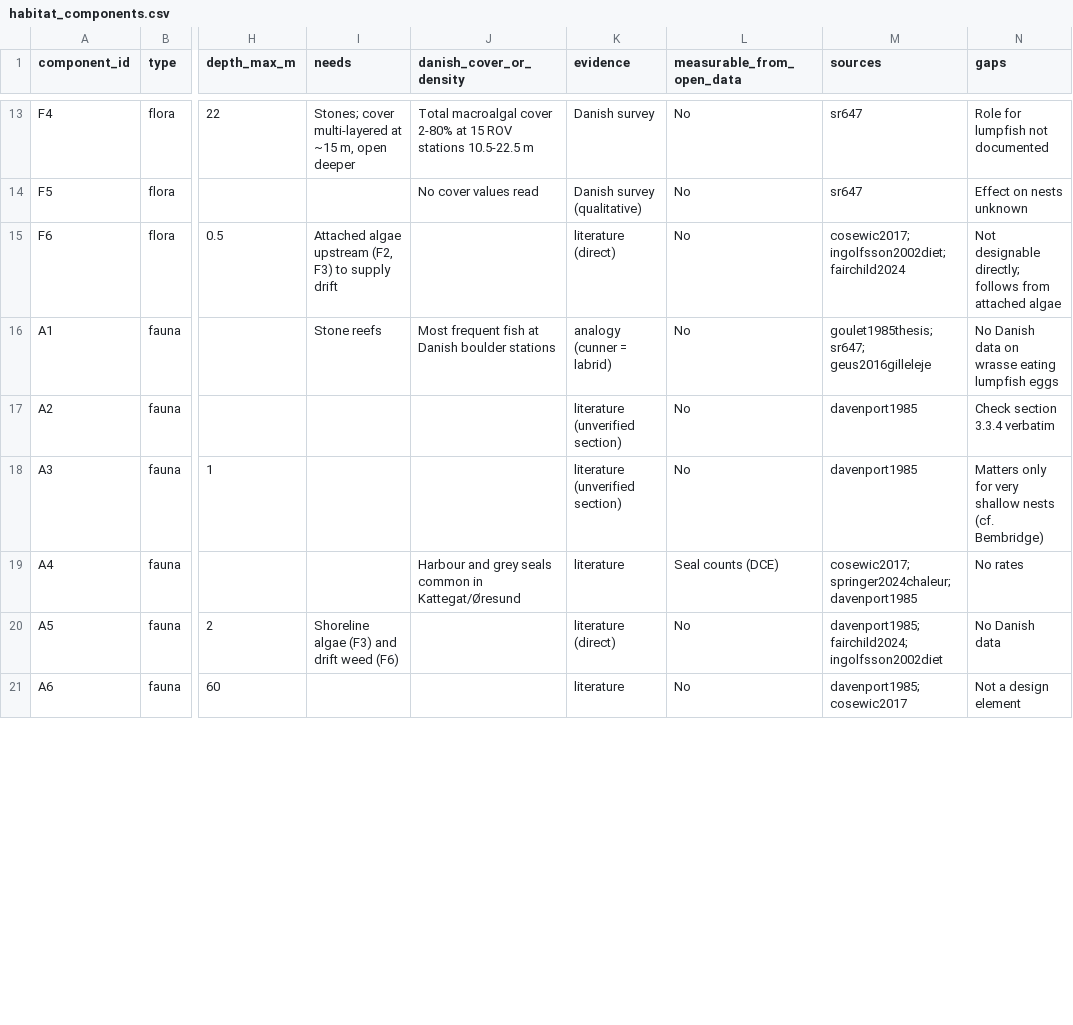
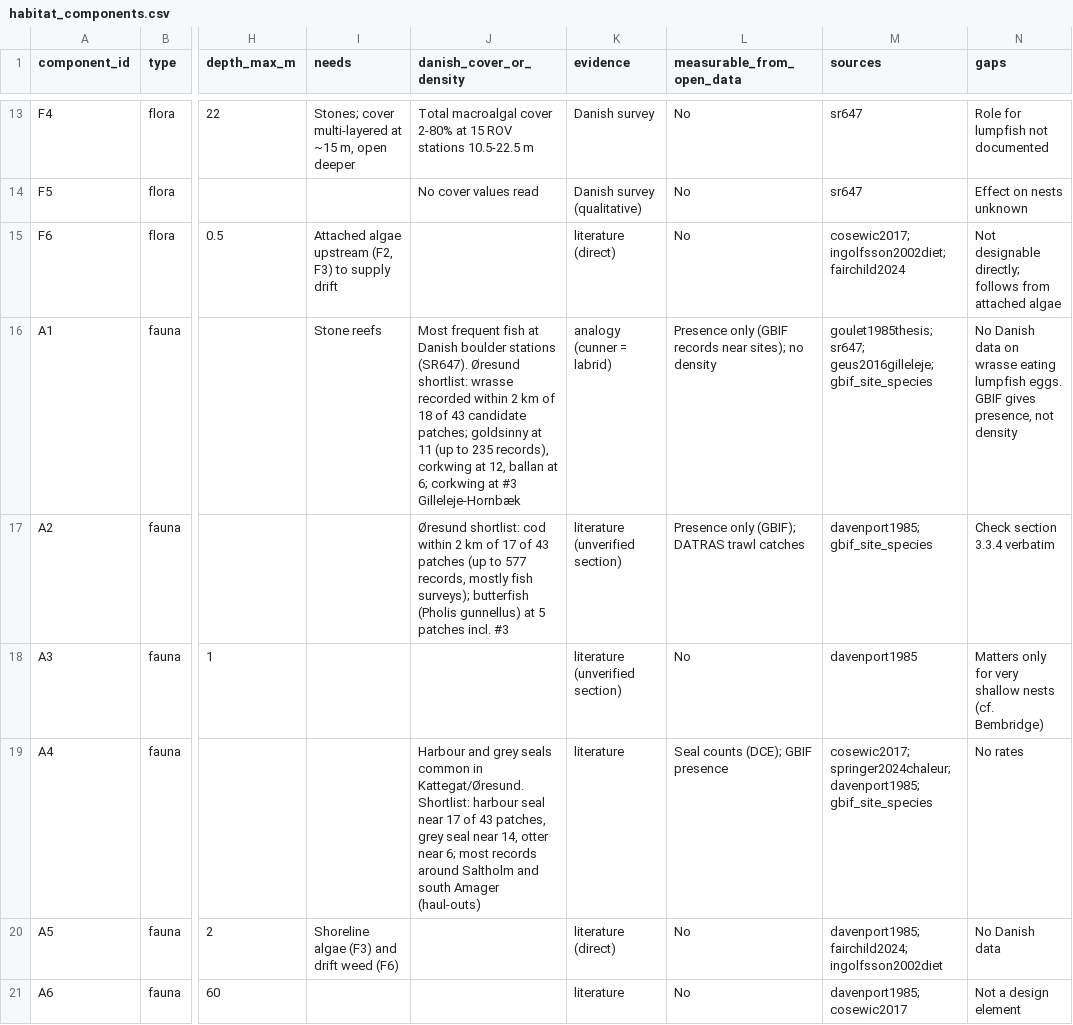
Before and after one commit to JesseStanford/lump, a CSV file: parameters/habitat_components.csv, drawn as a sheet; only a part is shown, gaps mark what is left out; the diff covers the shown part only; the diff names each change by its address in the sheet, - before the commit and + after, or states it on an @@ line.

```diff
--- a/parameters/habitat_components.csv
+++ b/parameters/habitat_components.csv
-J16 (danish_cover_or_density): …boulder stations
+J16 (danish_cover_or_density): …boulder stations (SR647). Øresund shortlist: wrasse recorded within 2 km of 18 of 43 candidate patches; goldsinny at 11 (up to 235 records), corkwing at 12, ballan at 6; corkwing at #3 Gilleleje-Hornbæk
-L16 (measurable_from_open_data): No
+L16 (measurable_from_open_data): Presence only (GBIF records near sites); no density
-M16 (sources): goulet1985thesis; sr647; geus2016gilleleje
+M16 (sources): goulet1985thesis; sr647; geus2016gilleleje; gbif_site_species
-N16 (gaps): …eating lumpfish eggs
+N16 (gaps): …eating lumpfish eggs. GBIF gives presence, not density
-J17 (danish_cover_or_density): (empty)
+J17 (danish_cover_or_density): Øresund shortlist: cod within 2 km of 17 of 43 patches (up to 577 records, mostly fish surveys); butterfish (Pholis gunnellus) at 5 patches incl. #3
-L17 (measurable_from_open_data): No
+L17 (measurable_from_open_data): Presence only (GBIF); DATRAS trawl catches
-M17 (sources): davenport1985
+M17 (sources): davenport1985; gbif_site_species
-J19 (danish_cover_or_density): …common in Kattegat/Øresund
+J19 (danish_cover_or_density): …common in Kattegat/Øresund. Shortlist: harbour seal near 17 of 43 patches, grey seal near 14, otter near 6; most records around Saltholm and south Amager (haul-outs)
-L19 (measurable_from_open_data): Seal counts (DCE)
+L19 (measurable_from_open_data): Seal counts (DCE); GBIF presence
-M19 (sources): cosewic2017; springer2024chaleur; davenport1985
+M19 (sources): cosewic2017; springer2024chaleur; davenport1985; gbif_site_species
```
Also changed, not shown: 5 edited cells elsewhere in this file, 1 other file.
